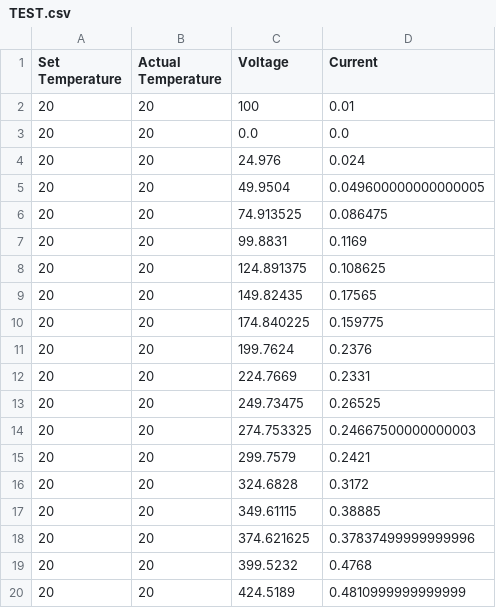
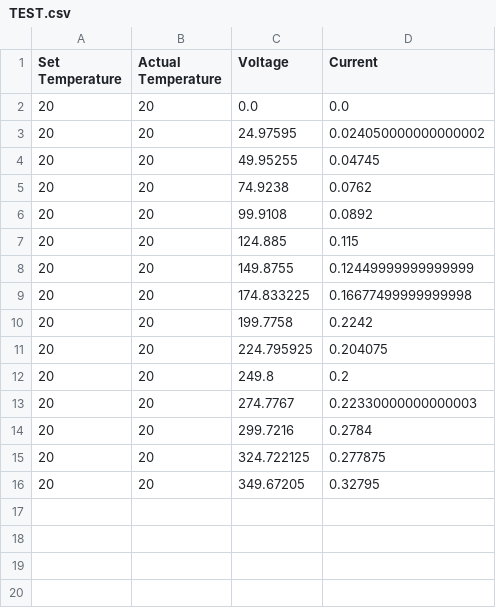
Before and after one commit to JanBaumy/Curvetracer-Control-Software, a CSV file: TEST.csv, drawn as a sheet; only a part is shown; the diff covers the shown part only.

```diff
--- a/TEST.csv
+++ b/TEST.csv
@@ -1,20 +1,16 @@
 Set Temperature;Actual Temperature;Voltage;Current
-20;20;100;0.01
 20;20;0.0;0.0
-20;20;24.976;0.024
-20;20;49.9504;0.049600000000000005
-20;20;74.913525;0.086475
-20;20;99.8831;0.1169
-20;20;124.891375;0.108625
-20;20;149.82435;0.17565
-20;20;174.840225;0.159775
-20;20;199.7624;0.2376
-20;20;224.7669;0.2331
-20;20;249.73475;0.26525
-20;20;274.753325;0.24667500000000003
-20;20;299.7579;0.2421
-20;20;324.6828;0.3172
-20;20;349.61115;0.38885
-20;20;374.621625;0.37837499999999996
-20;20;399.5232;0.4768
-20;20;424.5189;0.4810999999999999
+20;20;24.97595;0.024050000000000002
+20;20;49.95255;0.04745
+20;20;74.9238;0.0762
+20;20;99.9108;0.0892
+20;20;124.885;0.115
+20;20;149.8755;0.12449999999999999
+20;20;174.833225;0.16677499999999998
+20;20;199.7758;0.2242
+20;20;224.795925;0.204075
+20;20;249.8;0.2
+20;20;274.7767;0.22330000000000003
+20;20;299.7216;0.2784
+20;20;324.722125;0.277875
+20;20;349.67205;0.32795
```
Also changed, not shown: 39 removed rows elsewhere in this file, 1 other file.
